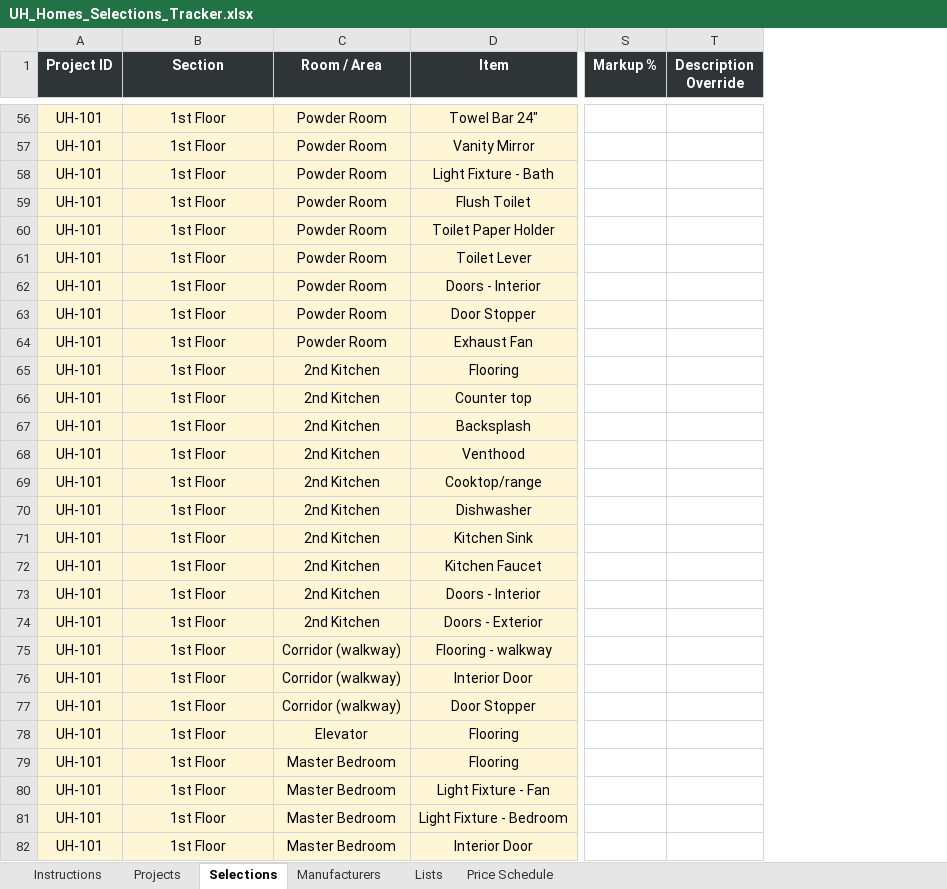
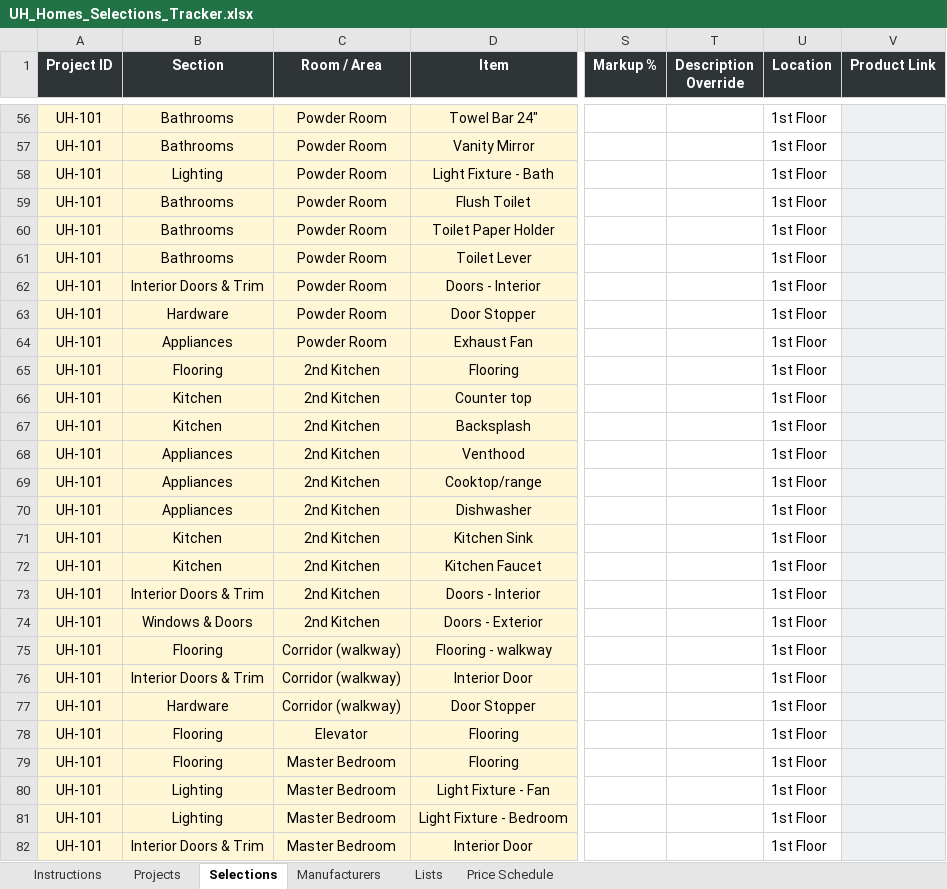
Before and after one commit to SaiSowjanya9/UH-Template, an Excel workbook: UH_Homes_Selections_Tracker.xlsx, sheet Selections, drawn as a sheet; only a part is shown, gaps mark what is left out; values as stored, in another font and other column widths than the file's, no borders; the diff covers the shown part only; the diff names each change by its address in the sheet, - before the commit and + after, or states it on an @@ line.

Commit message:
Narrow the app to the spec sheet and drop product lookup
The workspace had grown features nobody uses: an automated product-link
search, client-facing presentation exports in five formats, and buttons to
download and replace the master workbook. All of it is removed so the app
does one thing well - specify a home, then print that specification.

The spec-sheet exports now mirror the on-screen table column for column
(item, brand, model, finish, product link, qty, unit price, markup) and
group under the same heading the view is grouped by, so a download reads
like the screen it came from. Nothing else is printed.

Product links are typed by whoever specifies the home; Lookup Status is
their own record of whether a link has been checked. The background
worker, search provider and lookup-state storage are gone, along with
beautifulsoup4, which only that code needed.

Backups still happen before every save - they are just restored through
WorkbookStore rather than a button.

This also lands the in-progress Location work it builds on: Location as a
trade-category-free grouping field, infer_category, the seeded Locations
list, and the expanded room-by-room spec template.

```diff
--- a/UH_Homes_Selections_Tracker.xlsx (sheet Selections)
+++ b/UH_Homes_Selections_Tracker.xlsx (sheet Selections)
+column U (Location), rows 56-82: all 1st Floor
+column V (Product Link), empty
-B56:B57 (Section): 1st Floor
+B56:B57 (Section): Bathrooms
-B58 (Section): 1st Floor
+B58 (Section): Lighting
-B59:B61 (Section): 1st Floor
+B59:B61 (Section): Bathrooms
-B62 (Section): 1st Floor
+B62 (Section): Interior Doors & Trim
-B63 (Section): 1st Floor
+B63 (Section): Hardware
-B64 (Section): 1st Floor
+B64 (Section): Appliances
-B65 (Section): 1st Floor
+B65 (Section): Flooring
-B66:B67 (Section): 1st Floor
+B66:B67 (Section): Kitchen
-B68:B70 (Section): 1st Floor
+B68:B70 (Section): Appliances
-B71:B72 (Section): 1st Floor
+B71:B72 (Section): Kitchen
-B73 (Section): 1st Floor
+B73 (Section): Interior Doors & Trim
-B74 (Section): 1st Floor
+B74 (Section): Windows & Doors
-B75 (Section): 1st Floor
+B75 (Section): Flooring
-B76 (Section): 1st Floor
+B76 (Section): Interior Doors & Trim
-B77 (Section): 1st Floor
+B77 (Section): Hardware
-B78:B79 (Section): 1st Floor
+B78:B79 (Section): Flooring
-B80:B81 (Section): 1st Floor
+B80:B81 (Section): Lighting
-B82 (Section): 1st Floor
+B82 (Section): Interior Doors & Trim
```
Also changed, not shown: 233 edited cells elsewhere in this sheet, sheet Price Schedule, sheet Lists, sheet Instructions, 29 other files.
